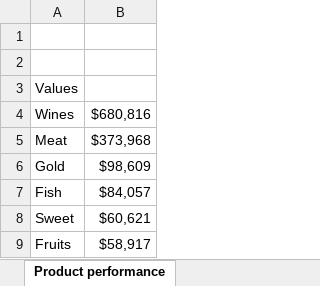
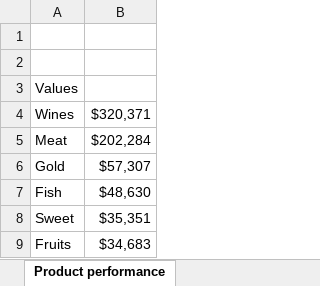
Before and after one commit to oziohuzainab/maven-marketing-analysis, an Excel workbook: first project.xlsx, sheet Product performance, drawn as a sheet; values as stored, in another font and other column widths than the file's, no borders; charts and pictures not drawn; the diff names each change by its address in the sheet, - before the commit and + after, or states it on an @@ line.

```diff
--- a/first project.xlsx (sheet Product performance)
+++ b/first project.xlsx (sheet Product performance)
-B4: $680,816
+B4: $320,371
-B5: $373,968
+B5: $202,284
-B6: $98,609
+B6: $57,307
-B7: $84,057
+B7: $48,630
-B8: $60,621
+B8: $35,351
-B9: $58,917
+B9: $34,683
```
Also changed, not shown: sheet Customer Recency of Purchase, sheet Success Rate Of Campaign, sheet Purchase By Channel, charts or pictures.
